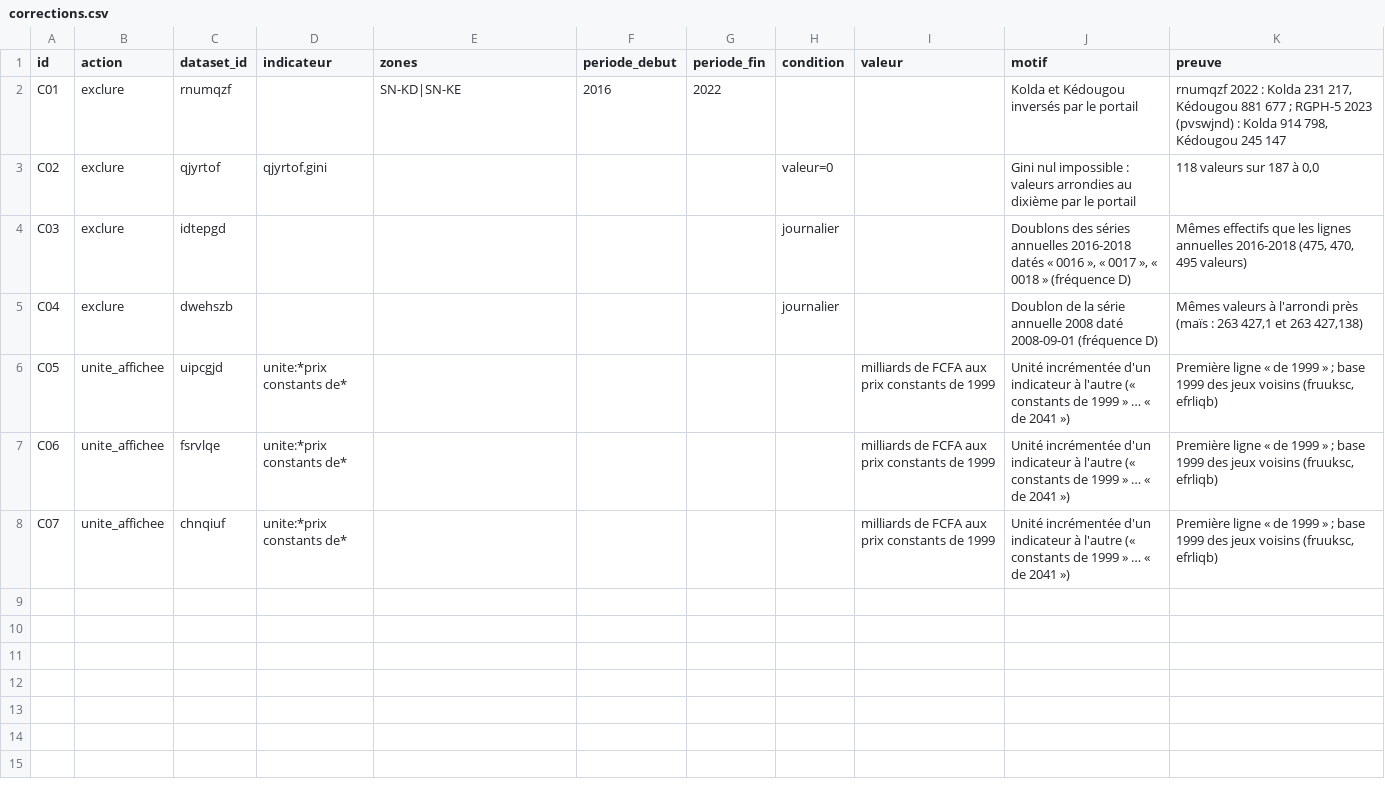
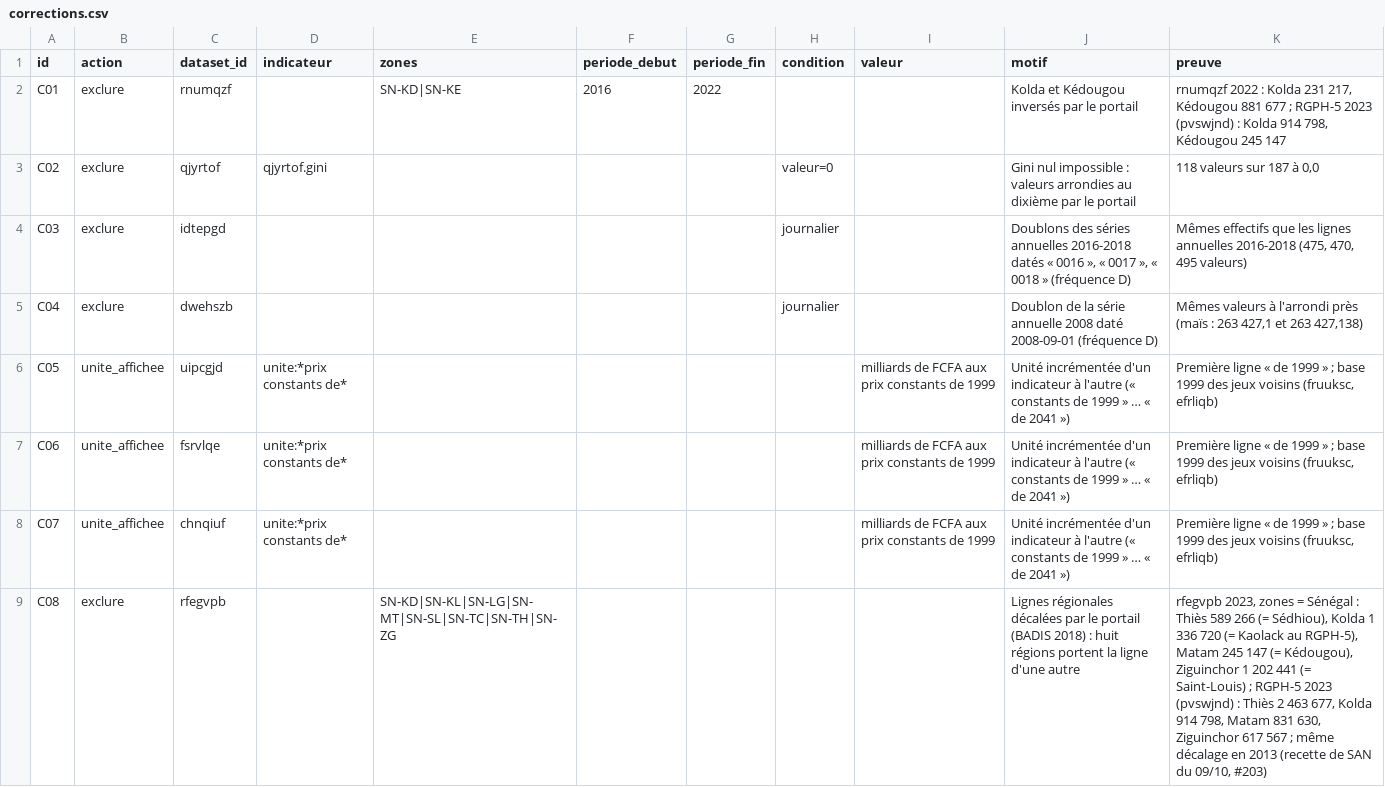
Before and after one commit to TechwithXalifa/gestukaay, a CSV file: socle/referentiels/corrections.csv, drawn as a sheet; the diff names each change by its address in the sheet, - before the commit and + after, or states it on an @@ line.

Commit message:
fix(socle): C08, rfegvpb exclu pour huit régions aux lignes décalées (décision 0008)

```diff
--- a/socle/referentiels/corrections.csv
+++ b/socle/referentiels/corrections.csv
+row 9: C08 | exclure | rfegvpb |  | SN-KD|SN-KL|SN-LG|SN-MT|SN-SL|SN-TC|SN-TH|SN-ZG |  |  |  |  | Lignes régionales décalées par le portail (BADIS 2018) : huit régions portent la ligne d'une autre | rfegvpb 2023, zones = Sénégal : Thiès 589 266 (= Sédhiou), Kolda 1 336 720 (= Kaolack au RGPH-5), Matam 245 147 (= Kédougou), Ziguinchor 1 202 441 (= Saint-Louis) ; RGPH-5 2023 (pvswjnd) : Thiès 2 463 677, Kolda 914 798, Matam 831 630, Ziguinchor 617 567 ; même décalage en 2013 (recette de SAN du 09/10, #203)
```
